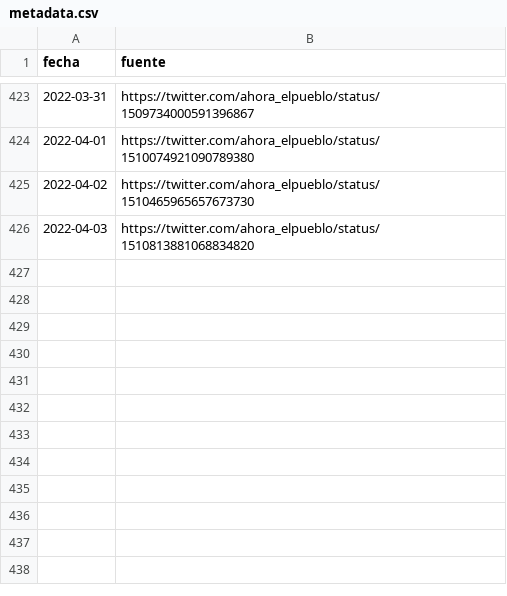
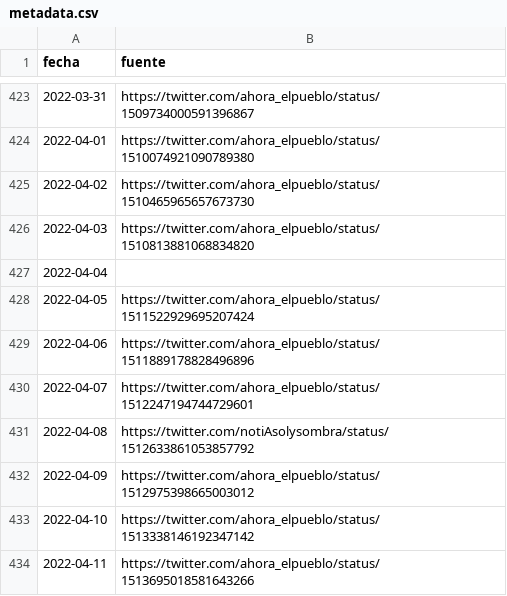
Before and after one commit to sociedatos/-covid19-bo-vacunas_por_departamento, a CSV file: metadata.csv, drawn as a sheet; only a part is shown, gaps mark what is left out; the diff names each change by its address in the sheet, - before the commit and + after, or states it on an @@ line.

```diff
--- a/metadata.csv
+++ b/metadata.csv
+row 427: 2022-04-04
+row 428: 2022-04-05 | https://twitter.com/ahora_elpueblo/status/1511522929695207424
+row 429: 2022-04-06 | https://twitter.com/ahora_elpueblo/status/1511889178828496896
+row 430: 2022-04-07 | https://twitter.com/ahora_elpueblo/status/1512247194744729601
+row 431: 2022-04-08 | https://twitter.com/notiAsolysombra/status/1512633861053857792
+row 432: 2022-04-09 | https://twitter.com/ahora_elpueblo/status/1512975398665003012
+row 433: 2022-04-10 | https://twitter.com/ahora_elpueblo/status/1513338146192347142
+row 434: 2022-04-11 | https://twitter.com/ahora_elpueblo/status/1513695018581643266
```
Also changed, not shown: vaccinations.csv, 8 other files.
